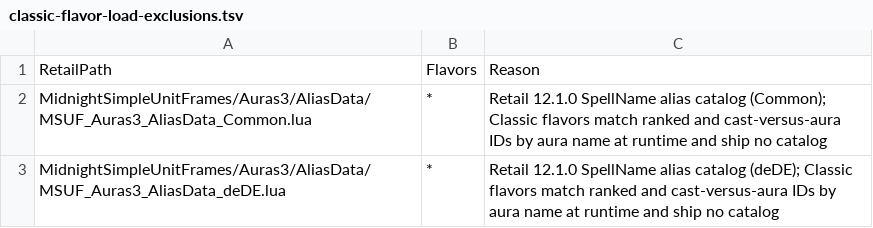
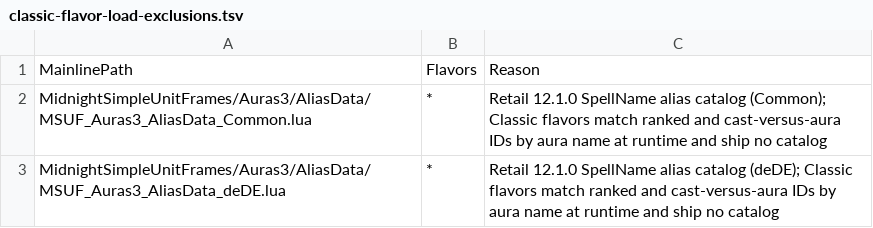
Before and after one commit to Mapkov2/MidnightSimpleUnitFrames, a TSV file: tools/classic-flavor-load-exclusions.tsv, drawn as a sheet; only a part is shown.

```diff
--- a/tools/classic-flavor-load-exclusions.tsv
+++ b/tools/classic-flavor-load-exclusions.tsv
@@ -1,2 +1,2 @@
-RetailPath	Flavors	Reason
+MainlinePath	Flavors	Reason
 MidnightSimpleUnitFrames/Auras3/AliasData/MSUF_Auras3_AliasData_Common.lua	*	Retail 12.1.0 SpellName alias catalog (Common); Classic flavors match ranked and cast-versus-aura IDs by aura name at runtime and ship no catalog
```
Also changed, not shown: tools/classic-gate-smokes.tsv, tools/classic-unloaded-addon-lua.tsv, 50 other files.
